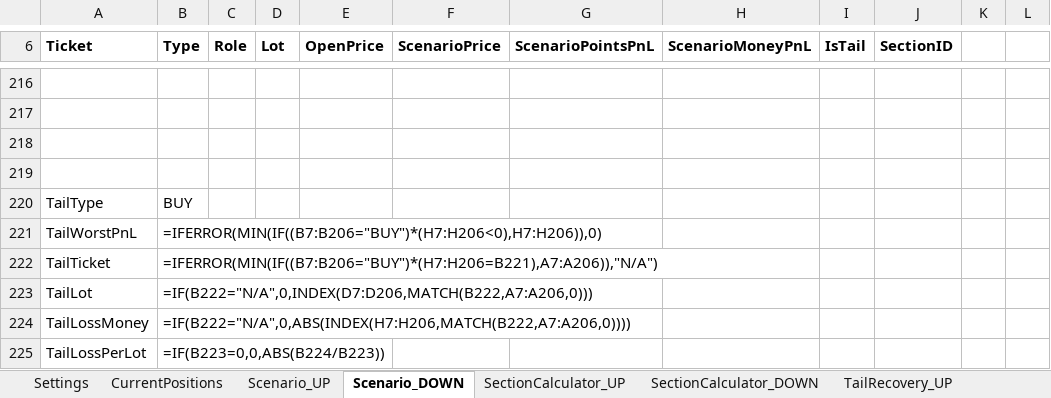
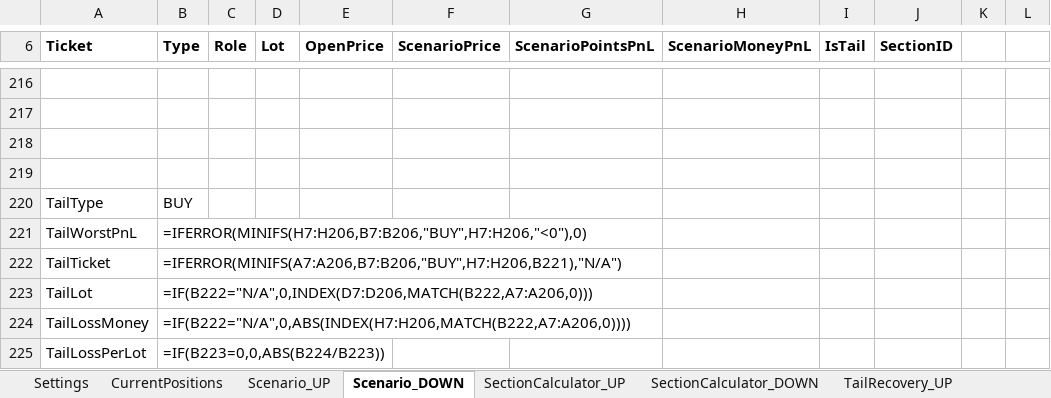
Before and after one commit to ic8812825-maker/chatgpt.com-codex, an Excel workbook: recovery_lock_cascade_next_step/recovery_lock_cascade_next_step.xlsx, sheet Scenario_DOWN, drawn as a sheet; only a part is shown, gaps mark what is left out; values as stored, in another font and other column widths than the file's, no borders; formulas without a stored value are shown as written; the diff names each change by its address in the sheet, - before the commit and + after, or states it on an @@ line.

Commit message:
Fix tail ticket logic and sync ScenarioText action priority with BasketSummary

```diff
--- a/recovery_lock_cascade_next_step/recovery_lock_cascade_next_step.xlsx (sheet Scenario_DOWN)
+++ b/recovery_lock_cascade_next_step/recovery_lock_cascade_next_step.xlsx (sheet Scenario_DOWN)
-B221 (Type): =IFERROR(MIN(IF((B7:B206="BUY")*(H7:H206<0),H7:H206)),0)
+B221 (Type): =IFERROR(MINIFS(H7:H206,B7:B206,"BUY",H7:H206,"<0"),0)
-B222 (Type): =IFERROR(MIN(IF((B7:B206="BUY")*(H7:H206=B221),A7:A206)),"N/A")
+B222 (Type): =IFERROR(MINIFS(A7:A206,B7:B206,"BUY",H7:H206,B221),"N/A")
```
Also changed, not shown: sheet FormulaDependencyMap, sheet Validation, sheet ScenarioText_UP, sheet ScenarioText_DOWN, sheet Scenario_UP, recovery_lock_cascade_next_step/recovery_lock_cascade_next_step_ru.xlsx, 1 other file.
